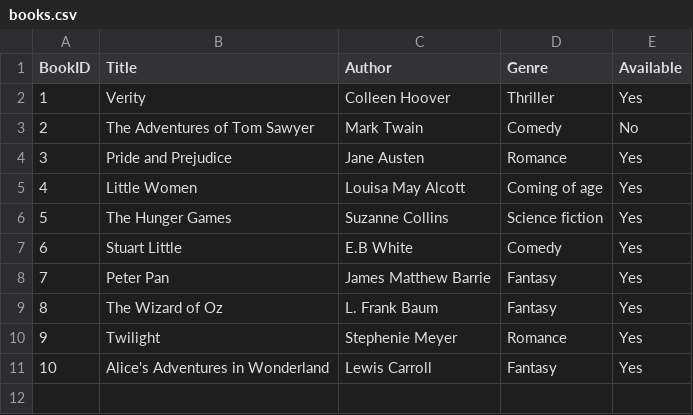
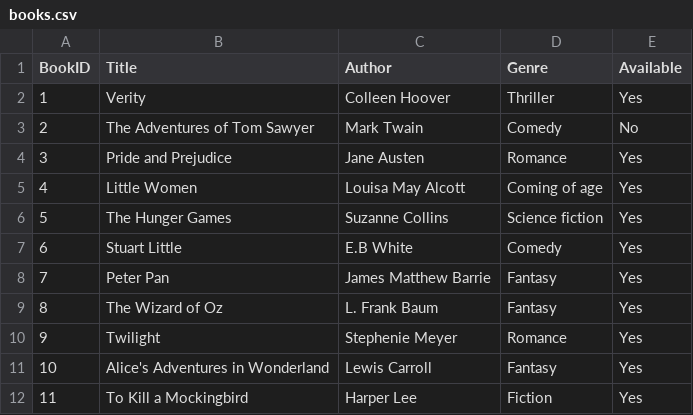
Before and after one commit to Rouksan/Project-LS-, a CSV file: data/books.csv, drawn as a sheet.

Commit message:
Added a new book and move it to next line

```diff
--- a/data/books.csv
+++ b/data/books.csv
@@ -11 +11,2 @@ BookID,Title,Author,Genre,Available
 10,Alice's Adventures in Wonderland,Lewis Carroll,Fantasy,Yes
+11,To Kill a Mockingbird,Harper Lee,Fiction,Yes
```
